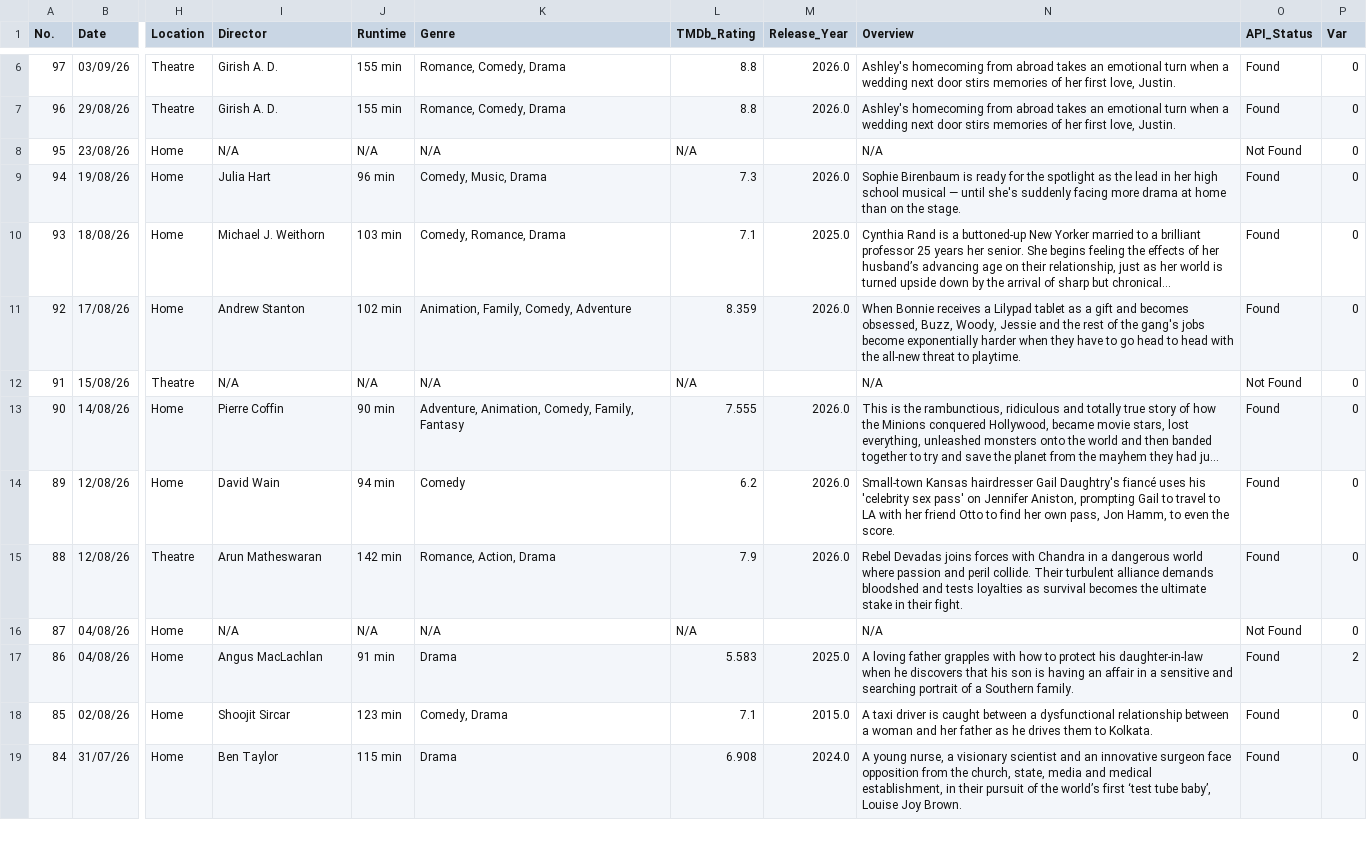
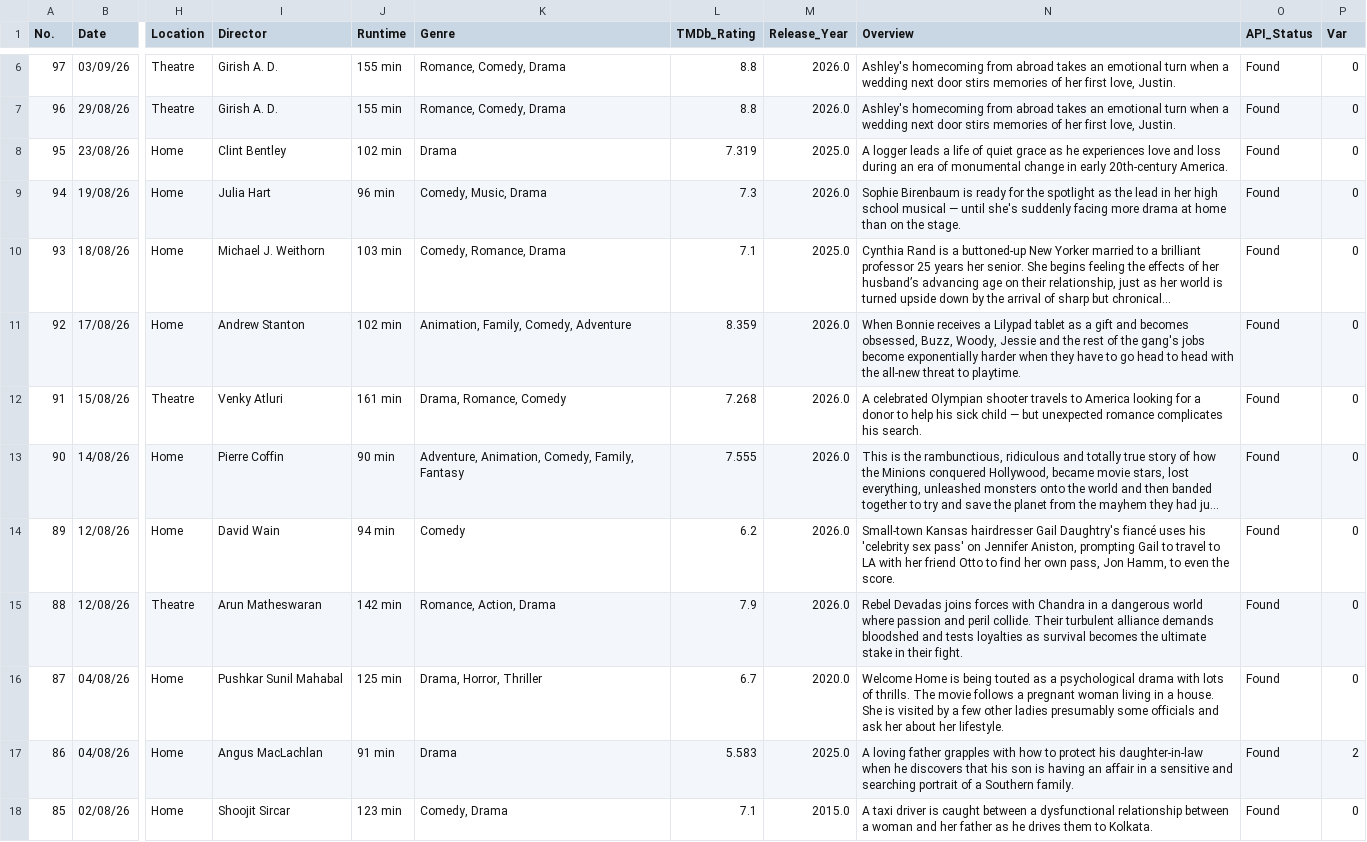
Before and after one commit to JSam-M/movies-dashboard, a CSV file: public/movies.csv, drawn as a sheet; only a part is shown, gaps mark what is left out; the shorter side is filled out with more unchanged rows; long unchanged cells end in …; the diff names each change by its address in the sheet, - before the commit and + after, or states it on an @@ line.

```diff
--- a/public/movies.csv
+++ b/public/movies.csv
-I8 (Director): N/A
+I8 (Director): Clint Bentley
-J8 (Runtime): N/A
+J8 (Runtime): 102 min
-K8 (Genre): N/A
+K8 (Genre): Drama
-L8 (TMDb_Rating): N/A
+L8 (TMDb_Rating): 7.319
-M8 (Release_Year): (empty)
+M8 (Release_Year): 2025.0
-N8 (Overview): N/A
+N8 (Overview): A logger leads a life of quiet grace as he experiences love and loss during an era of monumental change in early 20th-century America.
-O8 (API_Status): Not Found
+O8 (API_Status): Found
-I12 (Director): N/A
+I12 (Director): Venky Atluri
-J12 (Runtime): N/A
+J12 (Runtime): 161 min
-K12 (Genre): N/A
+K12 (Genre): Drama, Romance, Comedy
-L12 (TMDb_Rating): N/A
+L12 (TMDb_Rating): 7.268
-M12 (Release_Year): (empty)
+M12 (Release_Year): 2026.0
-N12 (Overview): N/A
+N12 (Overview): A celebrated Olympian shooter travels to America looking for a donor to help his sick child — but unexpected romance complicates his search.
-O12 (API_Status): Not Found
+O12 (API_Status): Found
-I16 (Director): N/A
+I16 (Director): Pushkar Sunil Mahabal
-J16 (Runtime): N/A
+J16 (Runtime): 125 min
-K16 (Genre): N/A
+K16 (Genre): Drama, Horror, Thriller
-L16 (TMDb_Rating): N/A
+L16 (TMDb_Rating): 6.7
-M16 (Release_Year): (empty)
+M16 (Release_Year): 2020.0
-N16 (Overview): N/A
+N16 (Overview): Welcome Home is being touted as a psychological drama with lots of thrills. The movie follows a pregnant woman living in a house. She is visited by a few other ladies presumably some officials and ask her about her lifestyle.
-O16 (API_Status): Not Found
+O16 (API_Status): Found
```
Also changed, not shown: 1 other file.
